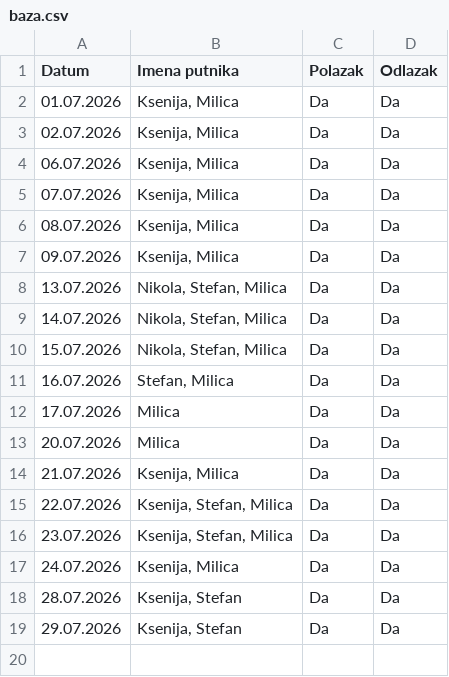
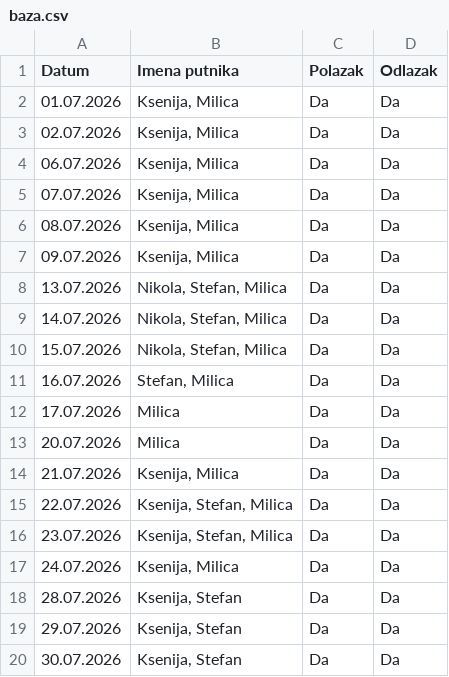
Before and after one commit to GeorgeTheGallant/TravelMB, a CSV file: baza.csv, drawn as a sheet.

Commit message:
Automatsko osvežavanje baze putnika

```diff
--- a/baza.csv
+++ b/baza.csv
@@ -19 +19,2 @@ Datum,Imena putnika,Polazak,Odlazak
 29.07.2026,"Ksenija, Stefan",Da,Da
+30.07.2026,"Ksenija, Stefan",Da,Da
```
